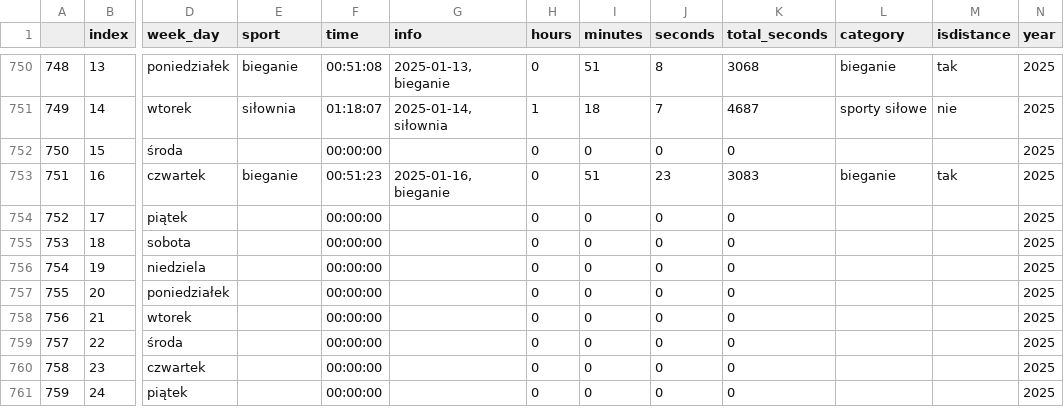
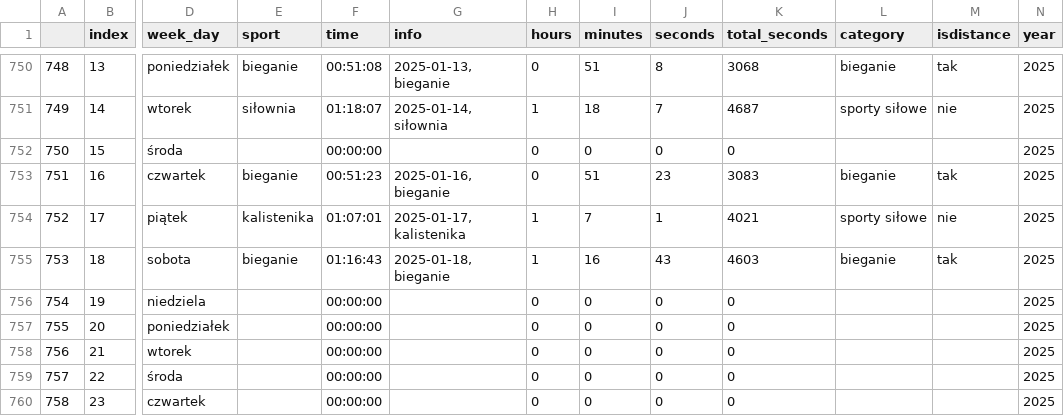
Before and after one commit to przemekolender/SportTracker, a CSV file: files/calendar.csv, drawn as a sheet; only a part is shown, gaps mark what is left out; the shorter side is filled out with more unchanged rows; the diff names each change by its address in the sheet, - before the commit and + after, or states it on an @@ line.

```diff
--- a/files/calendar.csv
+++ b/files/calendar.csv
-E754 (sport): (empty)
+E754 (sport): kalistenika
-F754 (time): 00:00:00
+F754 (time): 01:07:01
-G754 (info): (empty)
+G754 (info): 2025-01-17, kalistenika
-H754:H755 (hours): 0
+H754:H755 (hours): 1
-I754 (minutes): 0
+I754 (minutes): 7
-J754 (seconds): 0
+J754 (seconds): 1
-K754 (total_seconds): 0
+K754 (total_seconds): 4021
-L754 (category): (empty)
+L754 (category): sporty siłowe
-M754 (isdistance): (empty)
+M754 (isdistance): nie
-E755 (sport): (empty)
+E755 (sport): bieganie
-F755 (time): 00:00:00
+F755 (time): 01:16:43
-G755 (info): (empty)
+G755 (info): 2025-01-18, bieganie
-I755 (minutes): 0
+I755 (minutes): 16
-J755 (seconds): 0
+J755 (seconds): 43
-K755 (total_seconds): 0
+K755 (total_seconds): 4603
-L755 (category): (empty)
+L755 (category): bieganie
-M755 (isdistance): (empty)
+M755 (isdistance): tak
```
Also changed, not shown: files/workouts.csv.
